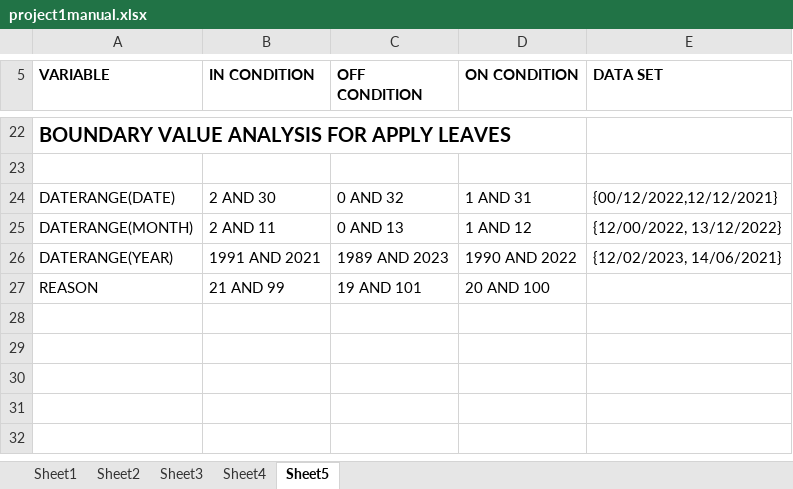
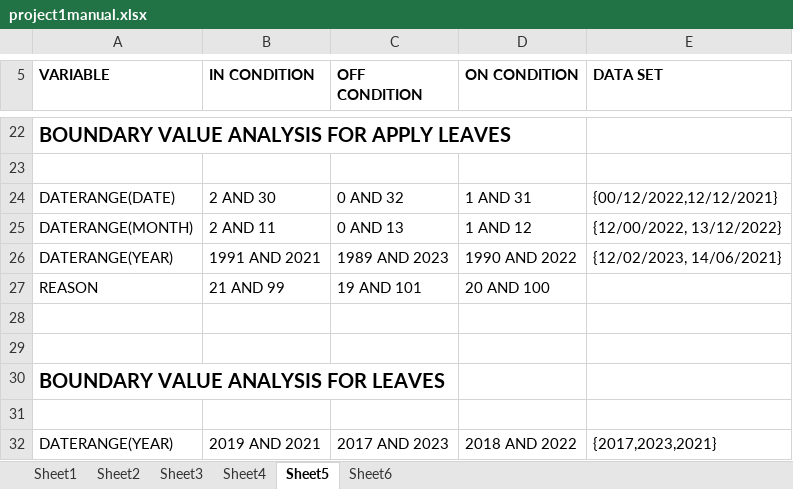
Before and after one commit to haroon1899/gaerdd, an Excel workbook: project1manual.xlsx, sheet Sheet5, drawn as a sheet; only a part is shown, gaps mark what is left out; values as stored, in another font and other column widths than the file's, no borders; the diff names each change by its address in the sheet, - before the commit and + after, or states it on an @@ line.

```diff
--- a/project1manual.xlsx (sheet Sheet5)
+++ b/project1manual.xlsx (sheet Sheet5)
+sheet tab: Sheet6
+row 28: (empty)
+row 29: (empty)
+row 30: BOUNDARY VALUE ANALYSIS FOR LEAVES
+row 31: (empty)
+row 32: DATERANGE(YEAR) | 2019 AND 2021 | 2017 AND 2023 | 2018 AND 2022 | {2017,2023,2021}
```
Also changed, not shown: sheet Sheet4.
